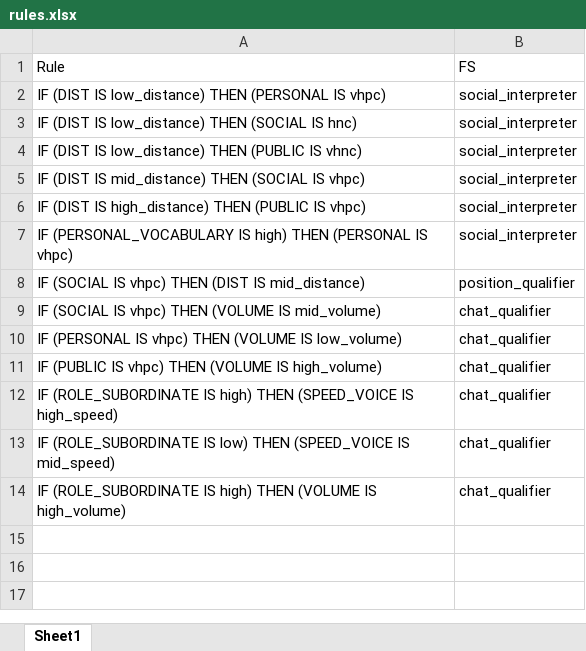
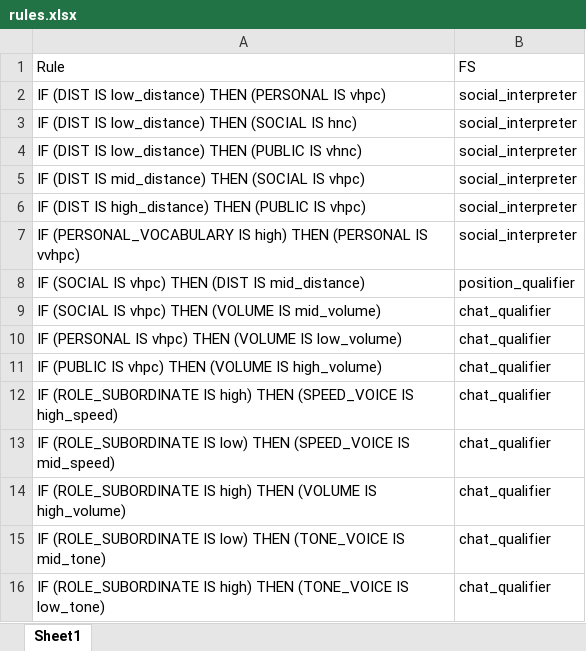
Before and after one commit to dellannadavide/SONAR, an Excel workbook: data/fuzzy_rules/social_interpretation3/rules.xlsx, sheet Sheet1, drawn as a sheet; values as stored, in another font and other column widths than the file's, no borders; the diff names each change by its address in the sheet, - before the commit and + after, or states it on an @@ line.

Commit message:
Fixed some minor bugs. Adjusted the fuzzy rules. Improved vocabulary. This is the version used for the second trial, before starting experimentation.

```diff
--- a/data/fuzzy_rules/social_interpretation3/rules.xlsx (sheet Sheet1)
+++ b/data/fuzzy_rules/social_interpretation3/rules.xlsx (sheet Sheet1)
-A7: …(PERSONAL IS vhpc)
+A7: …(PERSONAL IS vvhpc)
+row 15: IF (ROLE_SUBORDINATE IS low) THEN (TONE_VOICE IS mid_tone) | chat_qualifier
+row 16: IF (ROLE_SUBORDINATE IS high) THEN (TONE_VOICE IS low_tone) | chat_qualifier
```
Also changed, not shown: data/fuzzy_rules/social_interpretation3/fuzzy_sets_multiple_ref.xlsx, data/fuzzy_rules/social_interpretation3/ling_var_multiple_ref2.xlsx, 6 other files.
